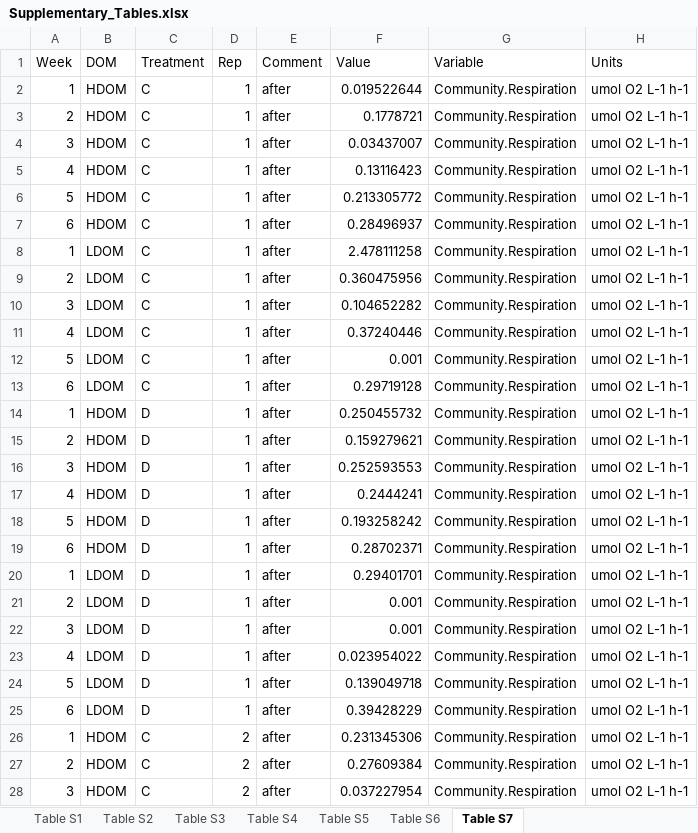
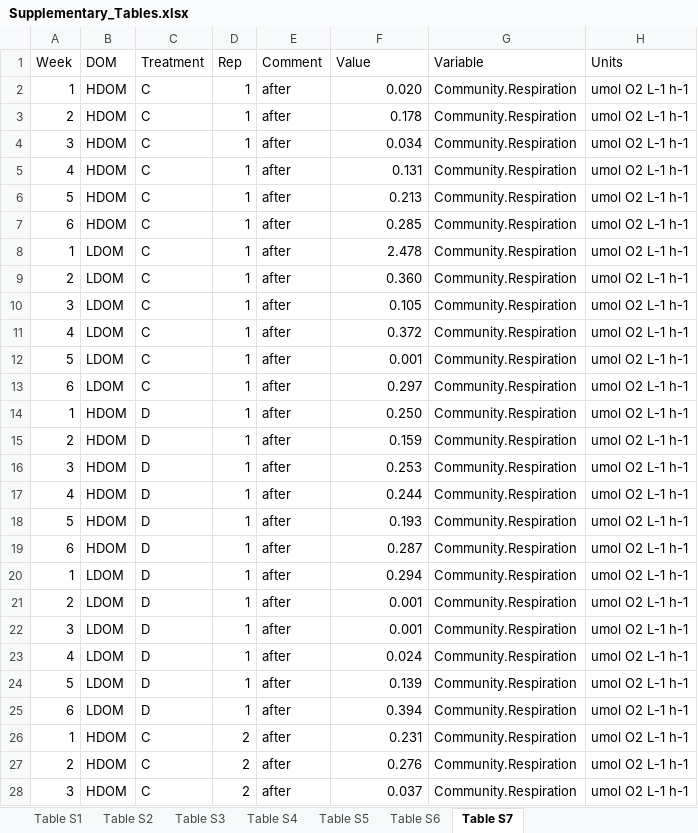
Before and after one commit to sarabeier/chemo.disturbances, an Excel workbook: data/comm.rates/Supplementary_Tables.xlsx, sheet Table S7, drawn as a sheet; only a part is shown; values as stored, in another font and other column widths than the file's, no borders; the diff covers the shown part only; the diff names each change by its address in the sheet, - before the commit and + after, or states it on an @@ line.

Commit message:
supplementary tables manuscript chemostats

```diff
--- a/data/comm.rates/Supplementary_Tables.xlsx (sheet Table S7)
+++ b/data/comm.rates/Supplementary_Tables.xlsx (sheet Table S7)
-F2 (Value): 0.019522644
+F2 (Value): 0.020
-F3 (Value): 0.1778721
+F3 (Value): 0.178
-F4 (Value): 0.03437007
+F4 (Value): 0.034
-F5 (Value): 0.13116423
+F5 (Value): 0.131
-F6 (Value): 0.213305772
+F6 (Value): 0.213
-F7 (Value): 0.28496937
+F7 (Value): 0.285
-F8 (Value): 2.478111258
+F8 (Value): 2.478
-F9 (Value): 0.360475956
+F9 (Value): 0.360
-F10 (Value): 0.104652282
+F10 (Value): 0.105
-F11 (Value): 0.37240446
+F11 (Value): 0.372
-F13 (Value): 0.29719128
+F13 (Value): 0.297
-F14 (Value): 0.250455732
+F14 (Value): 0.250
-F15 (Value): 0.159279621
+F15 (Value): 0.159
-F16 (Value): 0.252593553
+F16 (Value): 0.253
-F17 (Value): 0.2444241
+F17 (Value): 0.244
-F18 (Value): 0.193258242
+F18 (Value): 0.193
-F19 (Value): 0.28702371
+F19 (Value): 0.287
-F20 (Value): 0.29401701
+F20 (Value): 0.294
-F23 (Value): 0.023954022
+F23 (Value): 0.024
-F24 (Value): 0.139049718
+F24 (Value): 0.139
-F25 (Value): 0.39428229
+F25 (Value): 0.394
-F26 (Value): 0.231345306
+F26 (Value): 0.231
-F27 (Value): 0.27609384
+F27 (Value): 0.276
-F28 (Value): 0.037227954
+F28 (Value): 0.037
```
Also changed, not shown: 240 edited cells elsewhere in this sheet, sheet Table S6.
